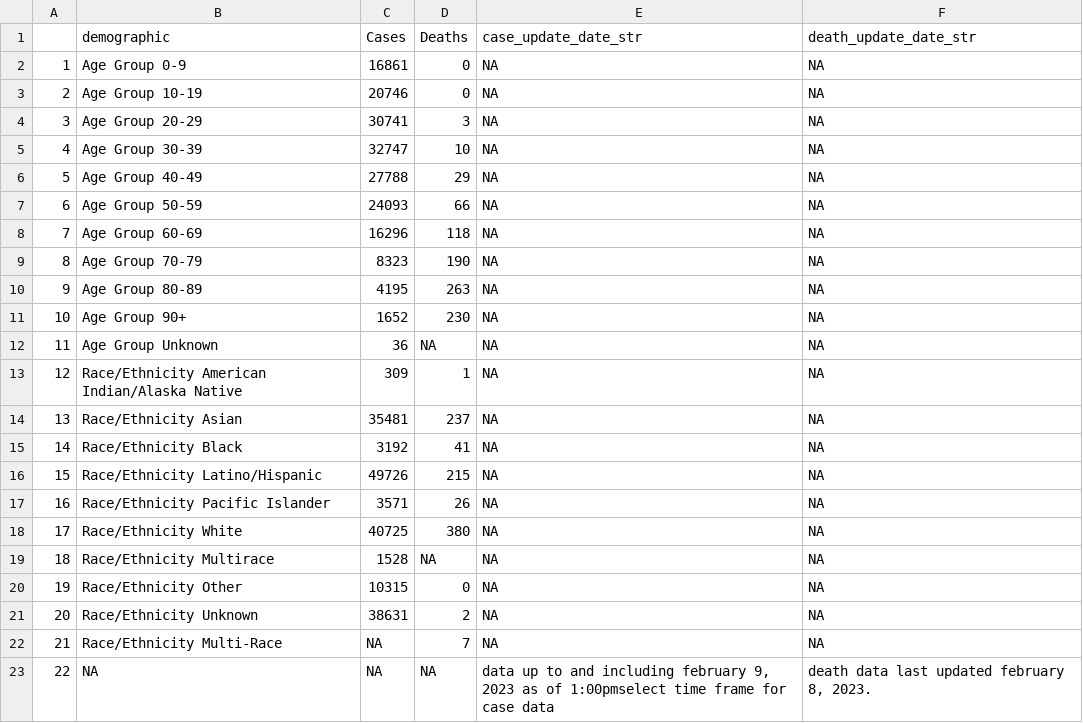
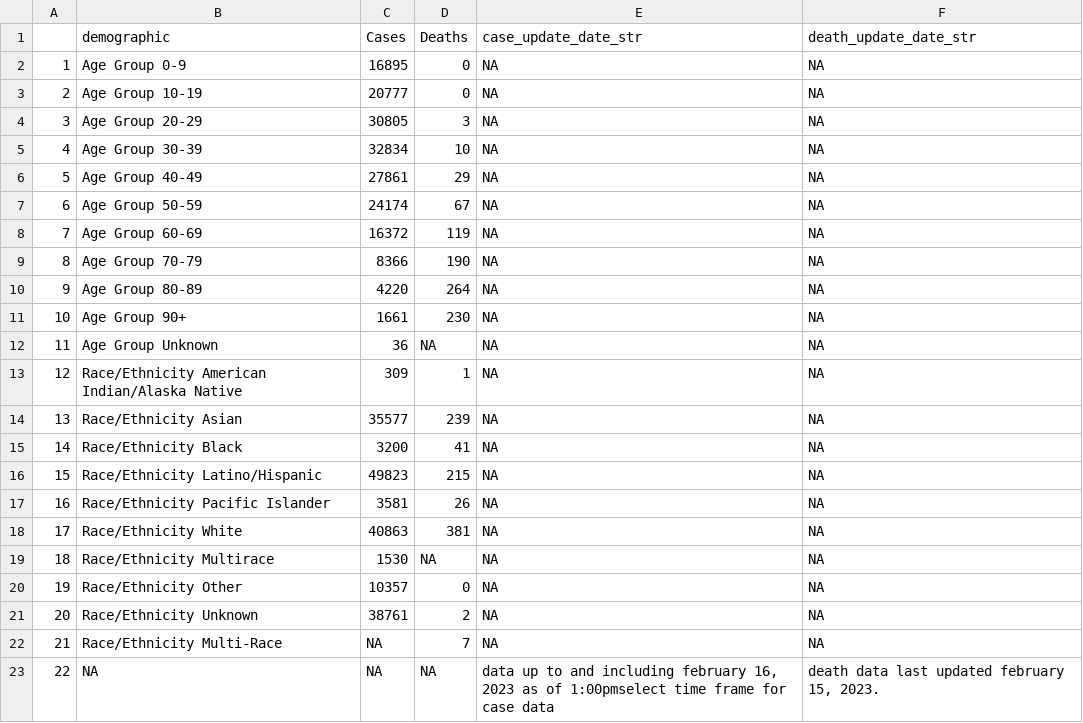
Before and after one commit to stanfordfuturebay/stanfordfuturebay.github.io, a CSV file: covid19/smc_covid_dem_data_scraped.csv, drawn as a sheet.

```diff
--- a/covid19/smc_covid_dem_data_scraped.csv
+++ b/covid19/smc_covid_dem_data_scraped.csv
@@ -1,23 +1,23 @@
 "","demographic","Cases","Deaths","case_update_date_str","death_update_date_str"
-"1","Age Group 0-9","16861","0",NA,NA
-"2","Age Group 10-19","20746","0",NA,NA
-"3","Age Group 20-29","30741","3",NA,NA
-"4","Age Group 30-39","32747","10",NA,NA
-"5","Age Group 40-49","27788","29",NA,NA
-"6","Age Group 50-59","24093","66",NA,NA
-"7","Age Group 60-69","16296","118",NA,NA
-"8","Age Group 70-79","8323","190",NA,NA
-"9","Age Group 80-89","4195","263",NA,NA
-"10","Age Group 90+","1652","230",NA,NA
+"1","Age Group 0-9","16895","0",NA,NA
+"2","Age Group 10-19","20777","0",NA,NA
+"3","Age Group 20-29","30805","3",NA,NA
+"4","Age Group 30-39","32834","10",NA,NA
+"5","Age Group 40-49","27861","29",NA,NA
+"6","Age Group 50-59","24174","67",NA,NA
+"7","Age Group 60-69","16372","119",NA,NA
+"8","Age Group 70-79","8366","190",NA,NA
+"9","Age Group 80-89","4220","264",NA,NA
+"10","Age Group 90+","1661","230",NA,NA
 "11","Age Group Unknown","36",NA,NA,NA
 "12","Race/Ethnicity  American Indian/Alaska Native","309","1",NA,NA
-"13","Race/Ethnicity  Asian","35481","237",NA,NA
-"14","Race/Ethnicity  Black","3192","41",NA,NA
-"15","Race/Ethnicity  Latino/Hispanic","49726","215",NA,NA
-"16","Race/Ethnicity  Pacific Islander","3571","26",NA,NA
-"17","Race/Ethnicity  White","40725","380",NA,NA
-"18","Race/Ethnicity Multirace","1528",NA,NA,NA
-"19","Race/Ethnicity Other","10315","0",NA,NA
-"20","Race/Ethnicity Unknown","38631","2",NA,NA
+"13","Race/Ethnicity  Asian","35577","239",NA,NA
+"14","Race/Ethnicity  Black","3200","41",NA,NA
+"15","Race/Ethnicity  Latino/Hispanic","49823","215",NA,NA
+"16","Race/Ethnicity  Pacific Islander","3581","26",NA,NA
+"17","Race/Ethnicity  White","40863","381",NA,NA
+"18","Race/Ethnicity Multirace","1530",NA,NA,NA
+"19","Race/Ethnicity Other","10357","0",NA,NA
+"20","Race/Ethnicity Unknown","38761","2",NA,NA
 "21","Race/Ethnicity Multi-Race",NA,"7",NA,NA
-"22",NA,NA,NA,"data up to and including february 9, 2023 as of 1:00pmselect time frame for case data","death data last updated february 8, 2023."
+"22",NA,NA,NA,"data up to and including february 16, 2023 as of 1:00pmselect time frame for case data","death data last updated february 15, 2023."
```
Also changed, not shown: covid19/smc_cases_scraped.csv, covid19/smc_tests_scraped.csv, 1 other file.
